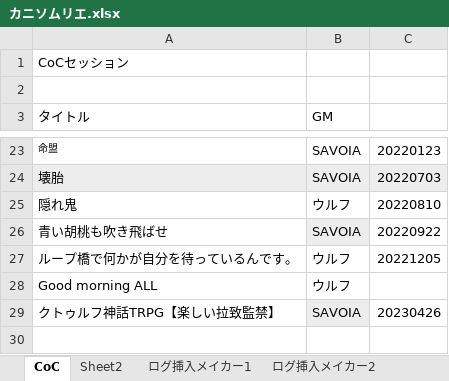
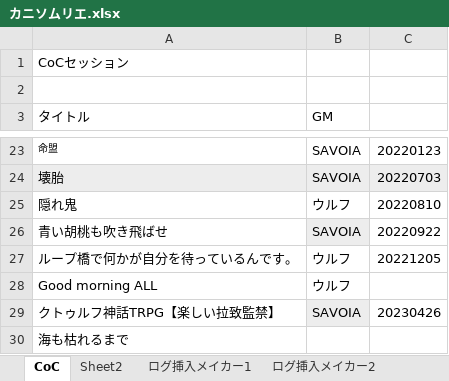
Before and after one commit to Amazugali/KaniTRPGROG, an Excel workbook: YGGDRASIL/NOMAL/カニソムリエ.xlsx, sheet CoC, drawn as a sheet; only a part is shown, gaps mark what is left out; values as stored, in another font and other column widths than the file's, no borders; the diff names each change by its address in the sheet, - before the commit and + after, or states it on an @@ line.

```diff
--- a/YGGDRASIL/NOMAL/カニソムリエ.xlsx (sheet CoC)
+++ b/YGGDRASIL/NOMAL/カニソムリエ.xlsx (sheet CoC)
+row 30: 海も枯れるまで
```
Also changed, not shown: sheet Sheet2, 1 other file.
